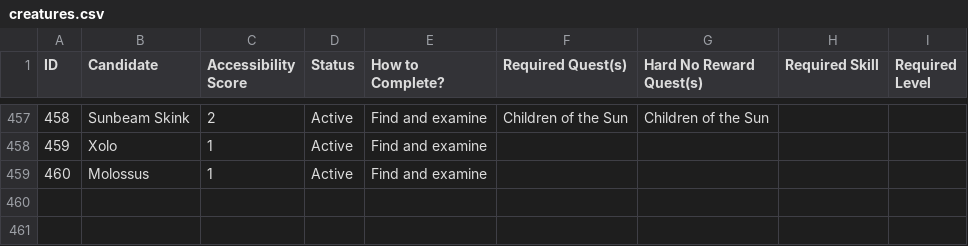
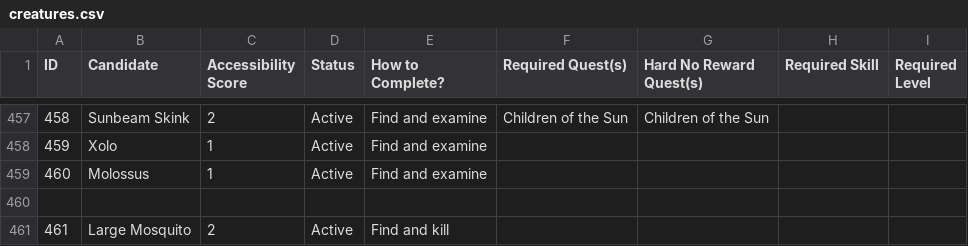
Before and after one commit to GChappo7/zoologist, a CSV file: data/creatures.csv, drawn as a sheet; only a part is shown, gaps mark what is left out; the diff names each change by its address in the sheet, - before the commit and + after, or states it on an @@ line.

Commit message:
Add Large Mosquito to creature pool

```diff
--- a/data/creatures.csv
+++ b/data/creatures.csv
+row 460: (empty)
+row 461: 461 | Large Mosquito | 2 | Active | Find and kill
```
